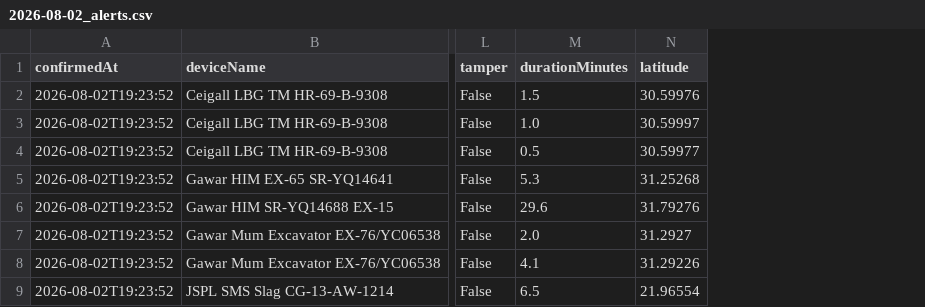
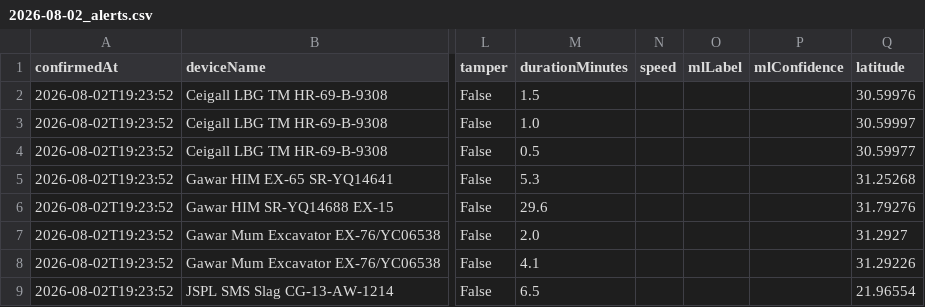
Before and after one commit to Shivani767/Fuel-ML-AI-Automation, a CSV file: fuel_data/alerts/daily/2026-08-02_alerts.csv, drawn as a sheet; only a part is shown, gaps mark what is left out; the diff names each change by its address in the sheet, - before the commit and + after, or states it on an @@ line.

```diff
--- a/fuel_data/alerts/daily/2026-08-02_alerts.csv
+++ b/fuel_data/alerts/daily/2026-08-02_alerts.csv
+column N (speed), empty
+column O (mlLabel), empty
+column P (mlConfidence), empty
```
Also changed, not shown: fuel_data/alerts/daily/2026-08-03_alerts.csv, fuel_data/alerts/daily/2026-08-03_filtered.csv, 35 other files.
